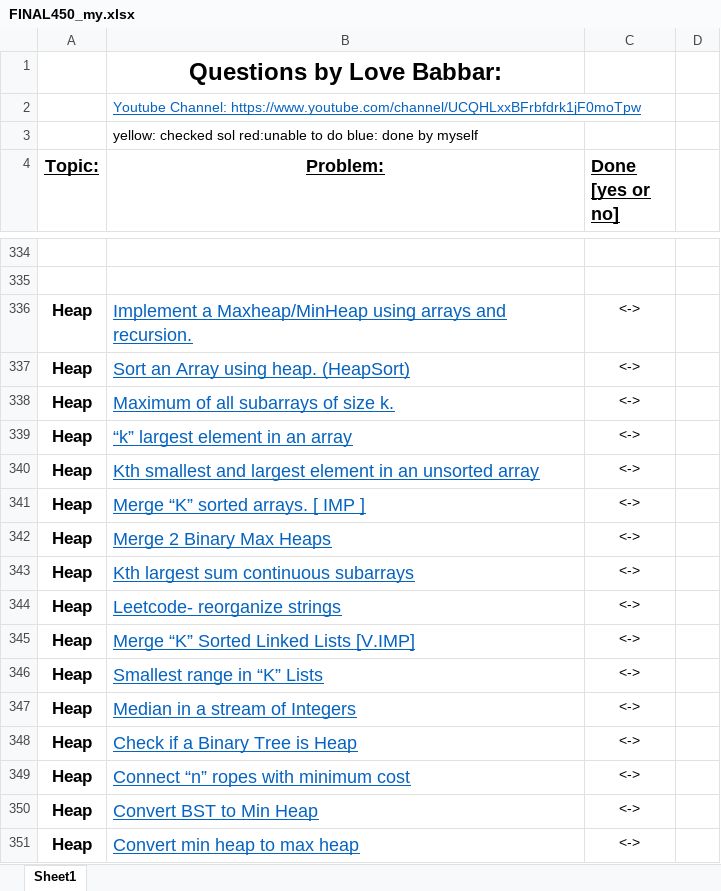
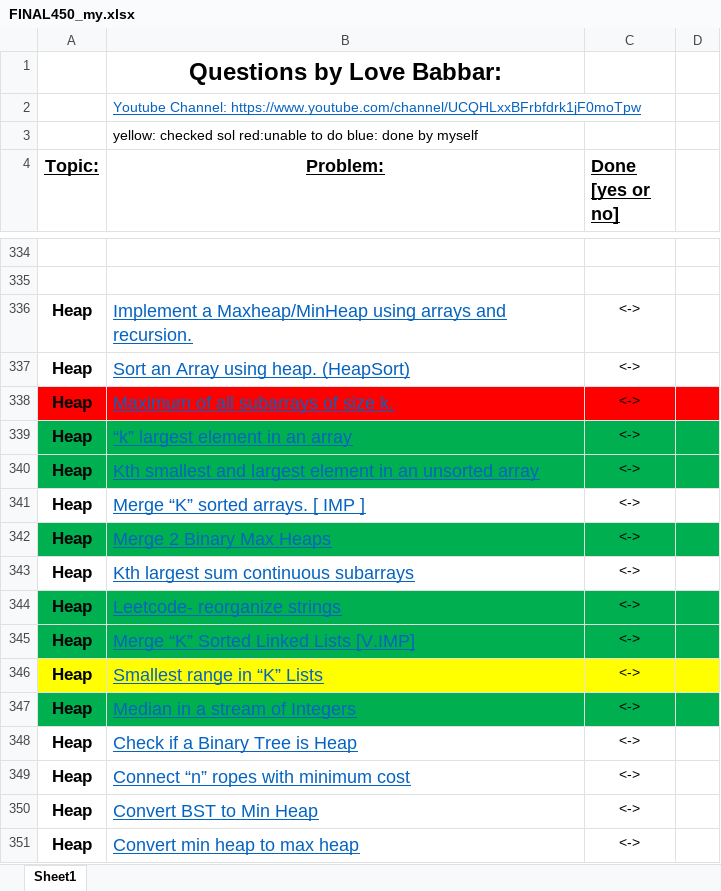
Before and after one commit to arjun-mittu/data-structures, an Excel workbook: 450dsa/FINAL450_my.xlsx, sheet Sheet1, drawn as a sheet; only a part is shown, gaps mark what is left out; values as stored, in another font and other column widths than the file's, no borders; the diff names each change by its address in the sheet, - before the commit and + after, or states it on an @@ line.

```diff
--- a/450dsa/FINAL450_my.xlsx (sheet Sheet1)
+++ b/450dsa/FINAL450_my.xlsx (sheet Sheet1)
-A338:D338 fill: none
+A338:D338 fill: #FF0000
-A339:D340 fill: none
+A339:D340 fill: #00B050
-A342:D342 fill: none
+A342:D342 fill: #00B050
-A344:D345 fill: none
+A344:D345 fill: #00B050
-A346:D346 fill: none
+A346:D346 fill: #FFFF00
-A347:D347 fill: none
+A347:D347 fill: #00B050
```
Also changed, not shown: 9 other files.
